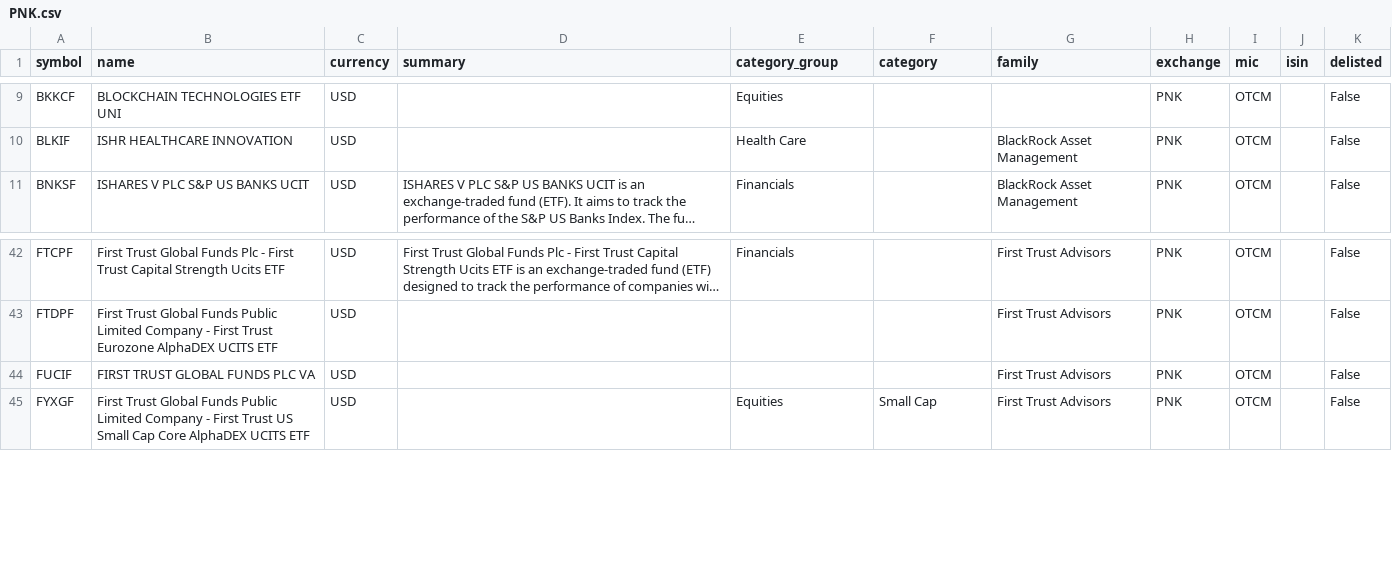
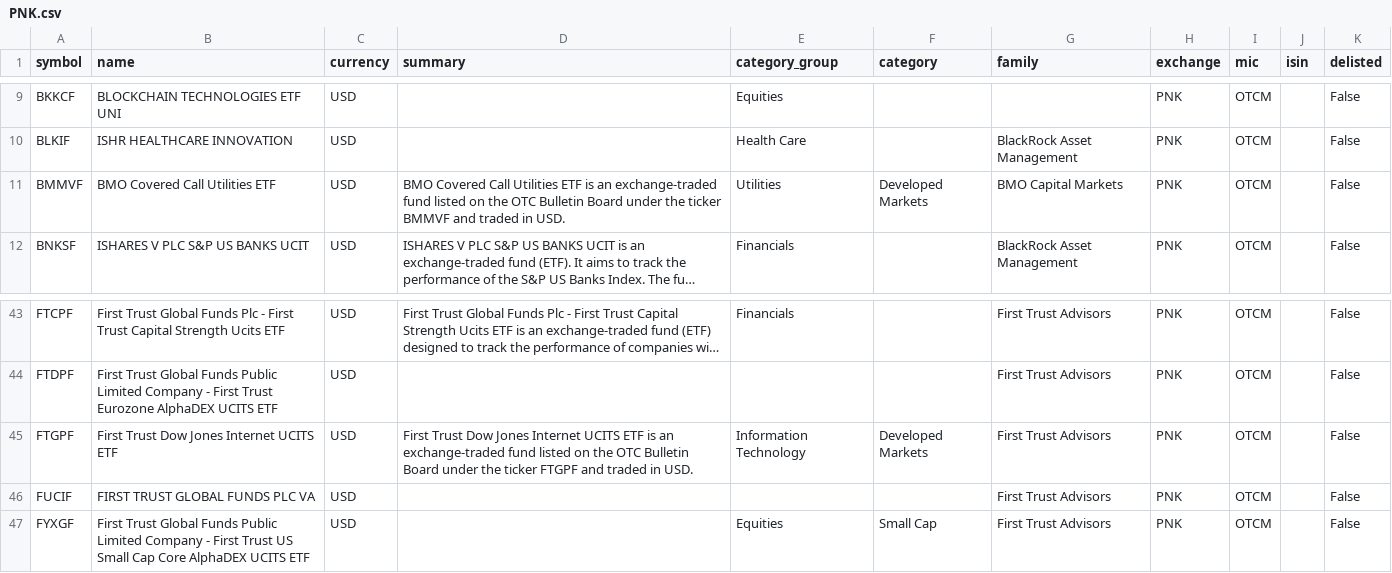
Before and after one commit to JerBouma/FinanceDatabase, a CSV file: database/etfs/PNK.csv, drawn as a sheet; only a part is shown, gaps mark what is left out; long unchanged cells end in …; the diff names each change by its address in the sheet, - before the commit and + after, or states it on an @@ line.

Commit message:
Move two OTC fund lines to ETFs and remove an OTC warrant

```diff
--- a/database/etfs/PNK.csv
+++ b/database/etfs/PNK.csv
+row 11: BMMVF | BMO Covered Call Utilities ETF | USD | BMO Covered Call Utilities ETF is an exchange-traded fund listed on the OTC Bulletin Board under the ticker BMMVF and traded in USD. | Utilities | Developed Markets | BMO Capital Markets | PNK | OTCM |  | False
+row 45: FTGPF | First Trust Dow Jones Internet UCITS ETF | USD | First Trust Dow Jones Internet UCITS ETF is an exchange-traded fund listed on the OTC Bulletin Board under the ticker FTGPF and traded in USD. | Information Technology | Developed Markets | First Trust Advisors | PNK | OTCM |  | False
```
Also changed, not shown: 1 other file.
